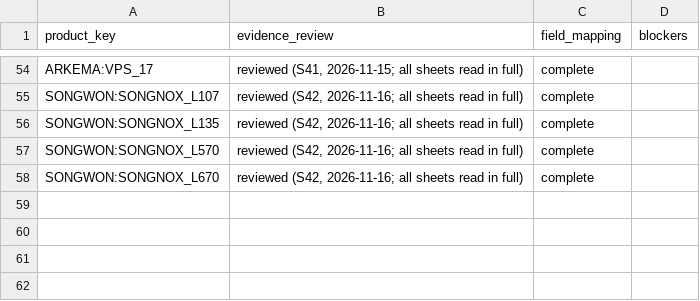
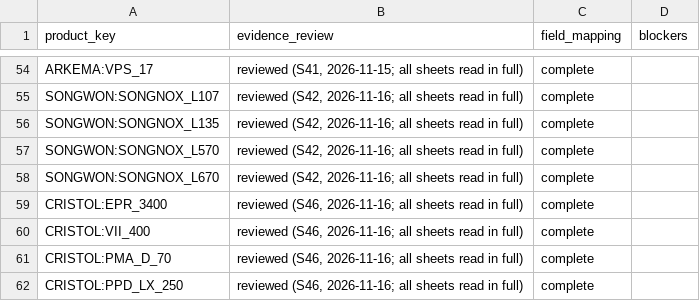
Before and after one commit to alaaahmadd182-lab/Smart-formulator-project, a CSV file: dataset_preparation_2026-11-14/tables/field_mapping_status.csv, drawn as a sheet; only a part is shown, gaps mark what is left out; the diff names each change by its address in the sheet, - before the commit and + after, or states it on an @@ line.

```diff
--- a/dataset_preparation_2026-11-14/tables/field_mapping_status.csv
+++ b/dataset_preparation_2026-11-14/tables/field_mapping_status.csv
+row 59: CRISTOL:EPR_3400 | reviewed (S46, 2026-11-16; all sheets read in full) | complete
+row 60: CRISTOL:VII_400 | reviewed (S46, 2026-11-16; all sheets read in full) | complete
+row 61: CRISTOL:PMA_D_70 | reviewed (S46, 2026-11-16; all sheets read in full) | complete
+row 62: CRISTOL:PPD_LX_250 | reviewed (S46, 2026-11-16; all sheets read in full) | complete
```
Also changed, not shown: dataset_preparation_2026-11-14/tables/product_stages.csv, 3 other files.
